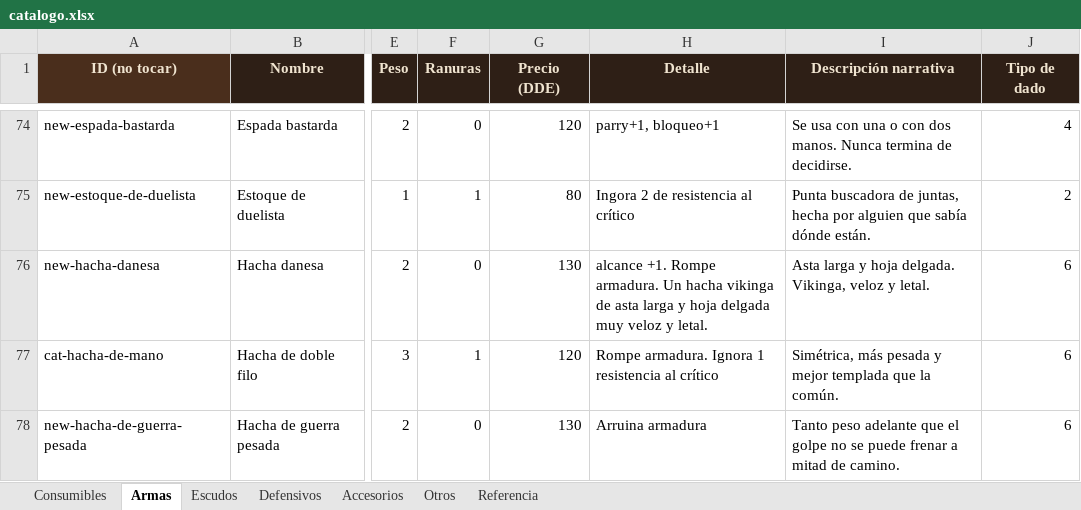
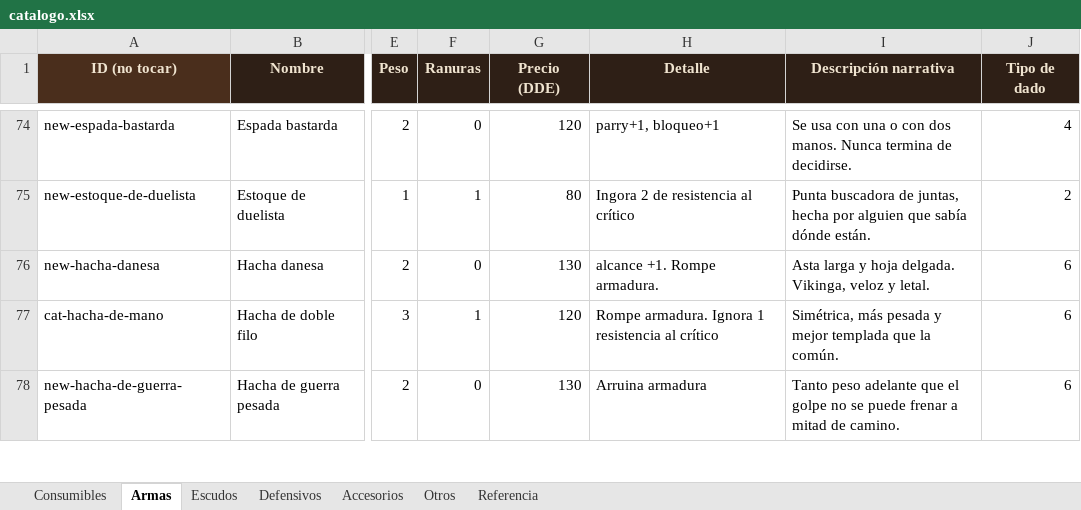
Before and after one commit to elsauloel/rolpintoista, an Excel workbook: assets/catalogo.xlsx, sheet Armas, drawn as a sheet; only a part is shown, gaps mark what is left out; values as stored, in another font and other column widths than the file's, no borders; the diff names each change by its address in the sheet, - before the commit and + after, or states it on an @@ line.

```diff
--- a/assets/catalogo.xlsx (sheet Armas)
+++ b/assets/catalogo.xlsx (sheet Armas)
-H76 (Detalle): …Rompe armadura. Un hacha vikinga de asta larga y hoja delgada muy veloz y letal.
+H76 (Detalle): …Rompe armadura.
```
Also changed, not shown: sheet Defensivos, sheet Consumibles, 4 other files.
